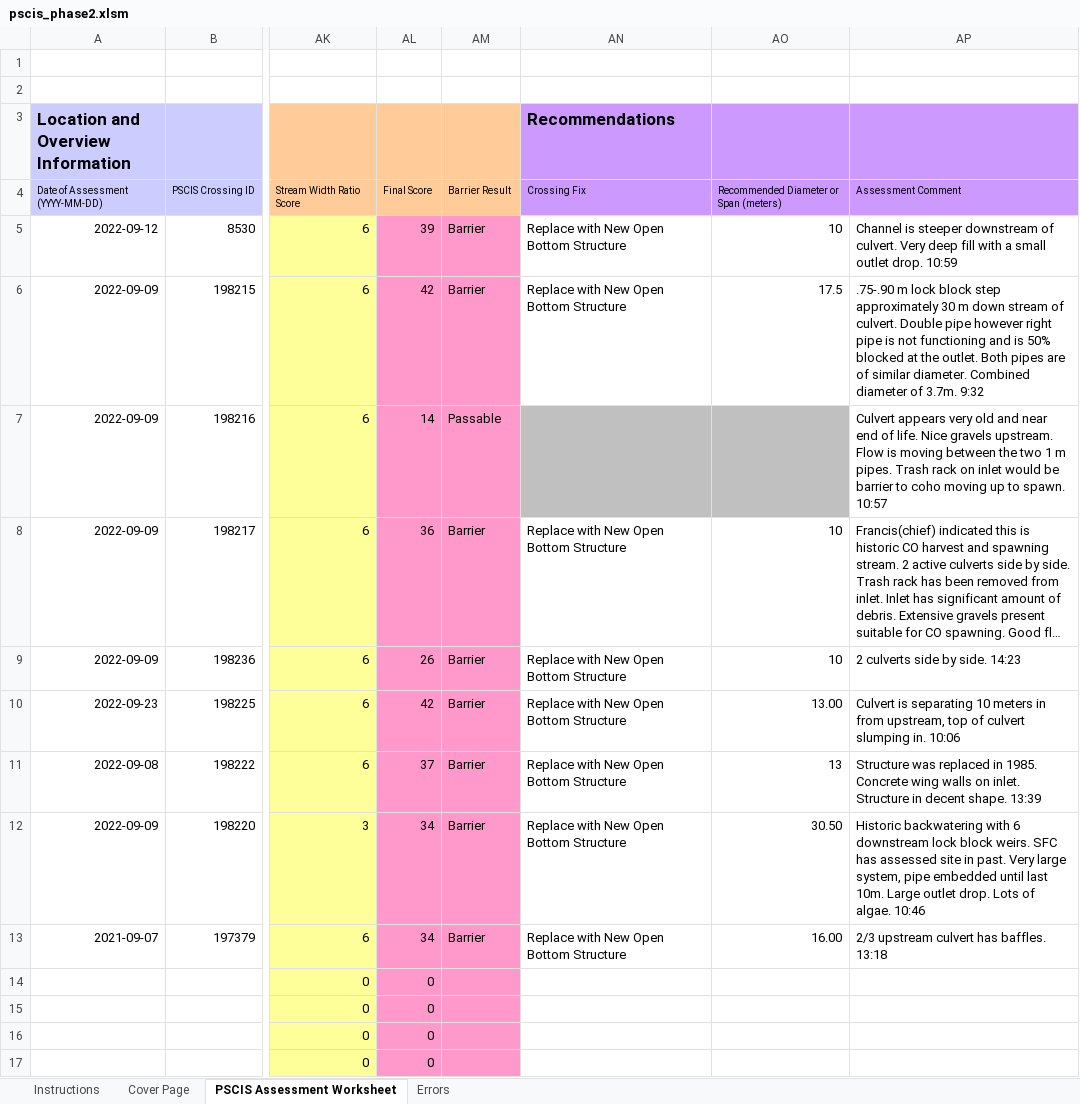
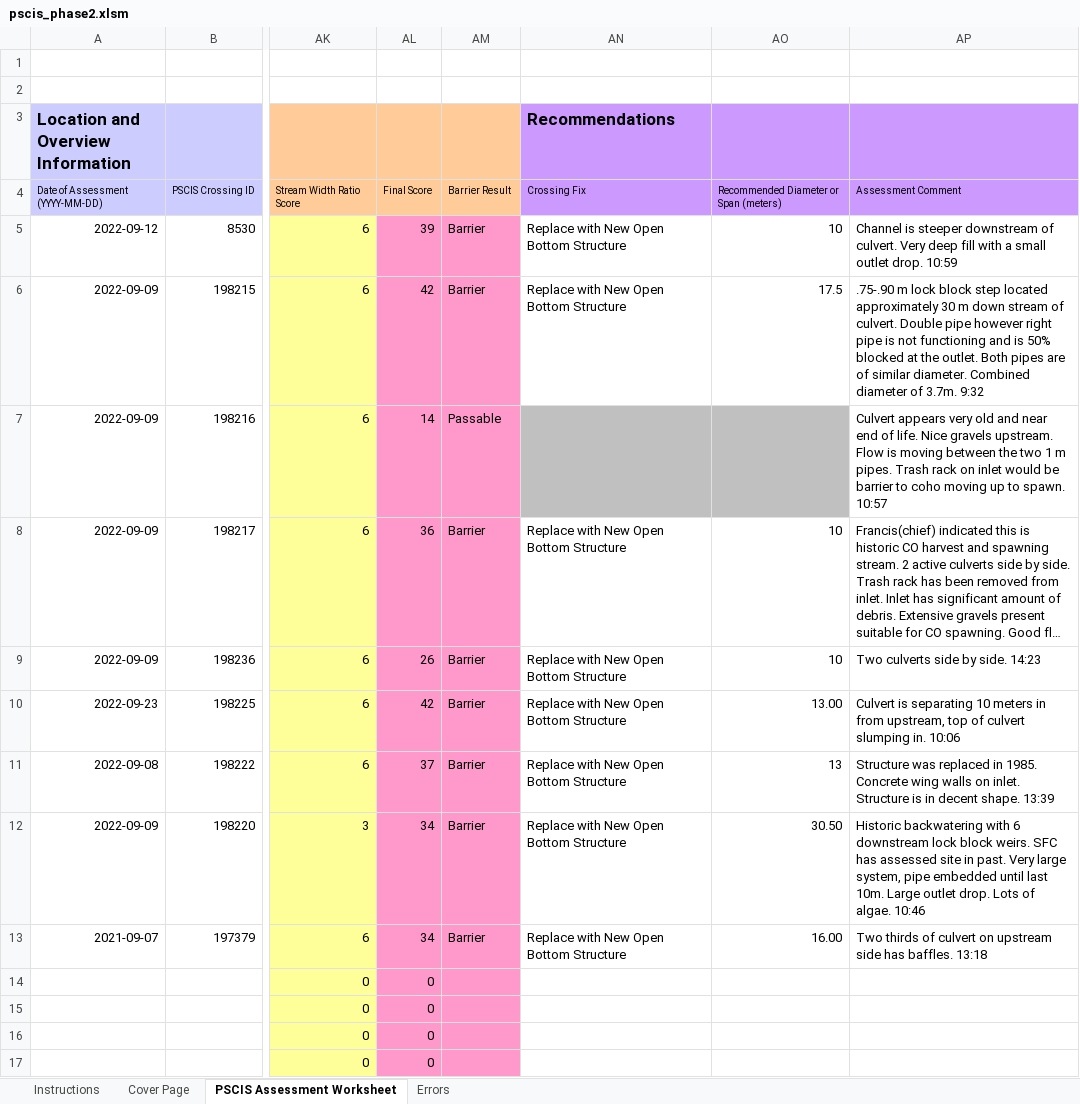
Before and after one commit to NewGraphEnvironment/fish_passage_skeena_2022_reporting, an Excel workbook: data/pscis_phase2.xlsm, sheet PSCIS Assessment Worksheet, drawn as a sheet; only a part is shown, gaps mark what is left out; long unchanged cells end in …; values as stored, in another font and other column widths than the file's, no borders; charts and pictures and conditional formats not drawn; the diff names each change by its address in the sheet, - before the commit and + after, or states it on an @@ line.

```diff
--- a/data/pscis_phase2.xlsm (sheet PSCIS Assessment Worksheet)
+++ b/data/pscis_phase2.xlsm (sheet PSCIS Assessment Worksheet)
-AP6: …block step approximately 30…
+AP6: …block step located approximately 30…
-AP9: 2 culverts side by side. 14:23
+AP9: Two culverts side by side. 14:23
-AP11: …inlet. Structure in decent…
+AP11: …inlet. Structure is in decent…
-AP13: 2/3 upstream culvert has baffles.…
+AP13: Two thirds of culvert on upstream side has baffles.…
```
Also changed, not shown: sheet Cover Page, data/pscis_reassessments.xlsm.
